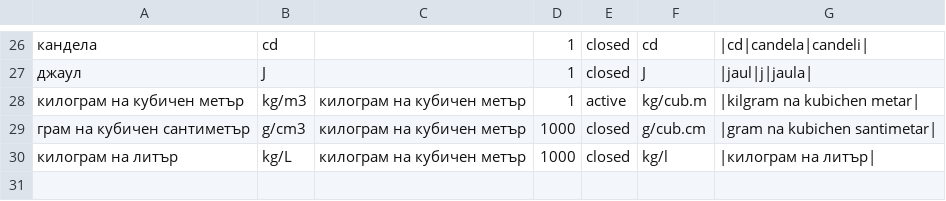
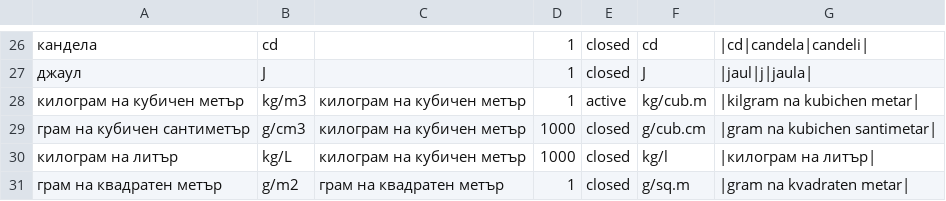
Before and after one commit to bgerp/bgerp, a CSV file: cat/csv/UoM.csv, drawn as a sheet; only a part is shown, gaps mark what is left out; the diff names each change by its address in the sheet, - before the commit and + after, or states it on an @@ line.

Commit message:
cat_UoM:Нова мярка

```diff
--- a/cat/csv/UoM.csv
+++ b/cat/csv/UoM.csv
+row 31: грам на квадратен метър | g/m2 | грам на квадратен метър | 1 | closed | g/sq.m | |gram na kvadraten metar
```
